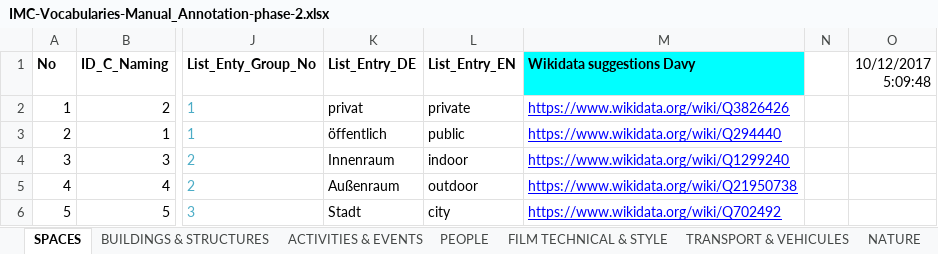
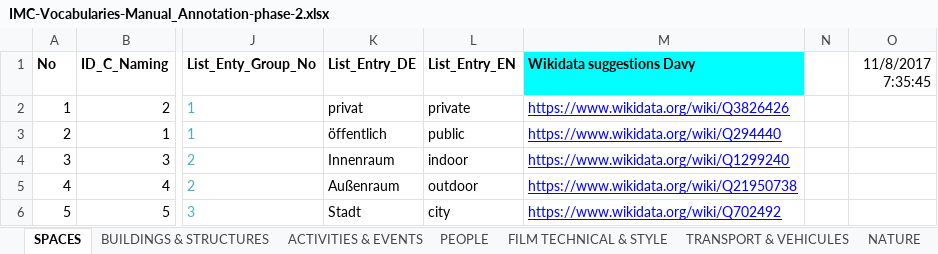
Before and after one commit to mdantonio-c/imediacities, an Excel workbook: scripts/convert-vocabulary/IMC-Vocabularies-Manual_Annotation-phase-2.xlsx, sheet SPACES, drawn as a sheet; only a part is shown, gaps mark what is left out; values as stored, in another font and other column widths than the file's, no borders; charts and pictures and conditional formats not drawn; the diff names each change by its address in the sheet, - before the commit and + after, or states it on an @@ line.

```diff
--- a/scripts/convert-vocabulary/IMC-Vocabularies-Manual_Annotation-phase-2.xlsx (sheet SPACES)
+++ b/scripts/convert-vocabulary/IMC-Vocabularies-Manual_Annotation-phase-2.xlsx (sheet SPACES)
-O1: 10/12/2017 5:09:48
+O1: 11/8/2017 7:35:45
```
Also changed, not shown: sheet BUILDINGS & STRUCTURES, sheet PEOPLE, charts or pictures, 11 other files.
